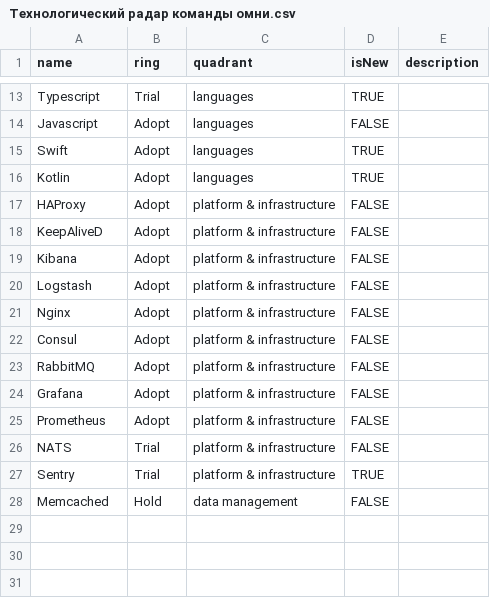
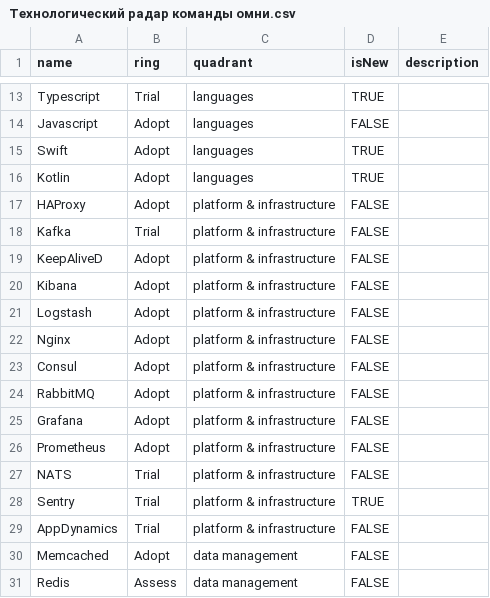
Before and after one commit to magnit-tech/tech-radar, a CSV file: Технологический радар команды омни.csv, drawn as a sheet; only a part is shown, gaps mark what is left out; addresses are those after the commit; the diff names each change by its address in the sheet, - before the commit and + after, or states it on an @@ line.

Commit message:
Update Технологический радар команды омни.csv
Updated Omni radar

```diff
--- a/Технологический радар команды омни.csv
+++ b/Технологический радар команды омни.csv
+row 18: Kafka | Trial | platform & infrastructure | FALSE
+row 29: AppDynamics | Trial | platform & infrastructure | FALSE
-B30 (ring): Hold
+B30 (ring): Adopt
+row 31: Redis | Assess | data management | FALSE
```
